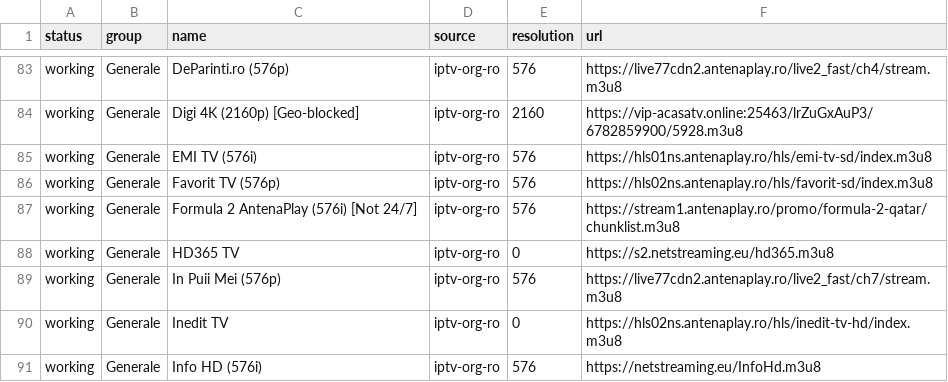
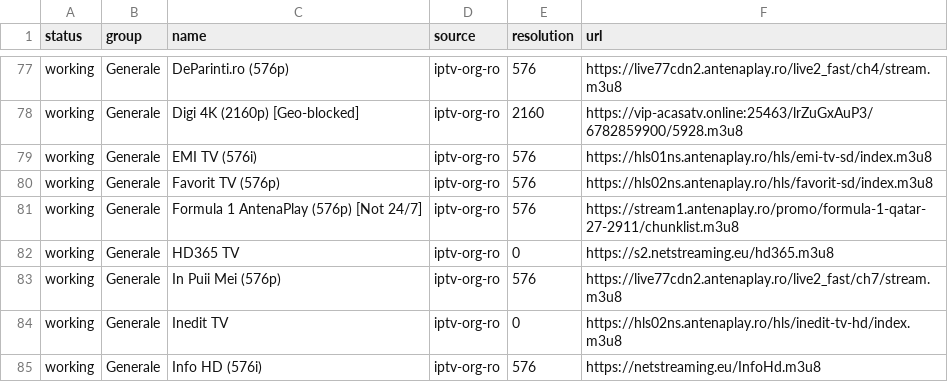
Before and after one commit to carloclim/romania-iptv-list, a CSV file: dist/status.csv, drawn as a sheet; only a part is shown, gaps mark what is left out; the diff covers the shown part only.

```diff
--- a/dist/status.csv
+++ b/dist/status.csv
@@ -86,3 +80,3 @@ working,Generale,EMI TV (576i),iptv-org-ro,576,https://hls01ns.antenaplay.ro/hls
 working,Generale,Favorit TV (576p),iptv-org-ro,576,https://hls02ns.antenaplay.ro/hls/favorit-sd/index.m3u8
-working,Generale,Formula 2 AntenaPlay (576i) [Not 24/7],iptv-org-ro,576,https://stream1.antenaplay.ro/promo/formula-2-qatar/chunklist.m3u8
+working,Generale,Formula 1 AntenaPlay (576p) [Not 24/7],iptv-org-ro,576,https://stream1.antenaplay.ro/promo/formula-1-qatar-27-2911/chunklist.m3u8
 working,Generale,HD365 TV,iptv-org-ro,0,https://s2.netstreaming.eu/hd365.m3u8
```
Also changed, not shown: 3 added rows, 6 removed rows and 2 edited cells elsewhere in this file, 12 other files.
